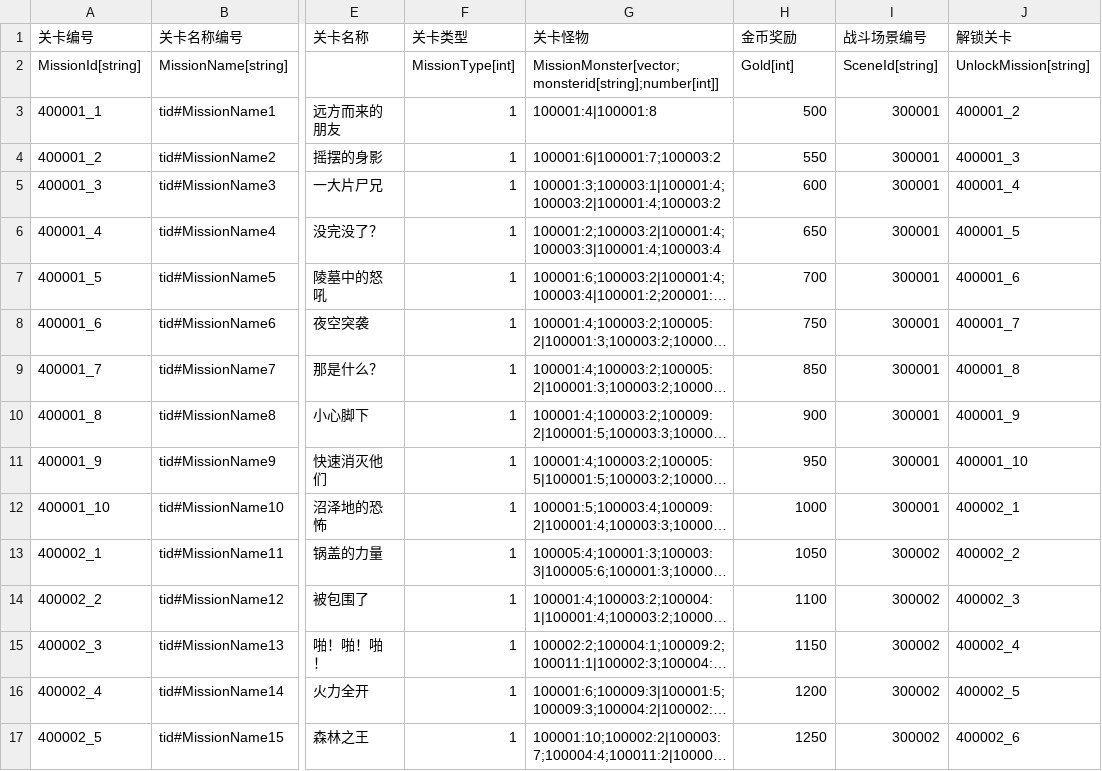
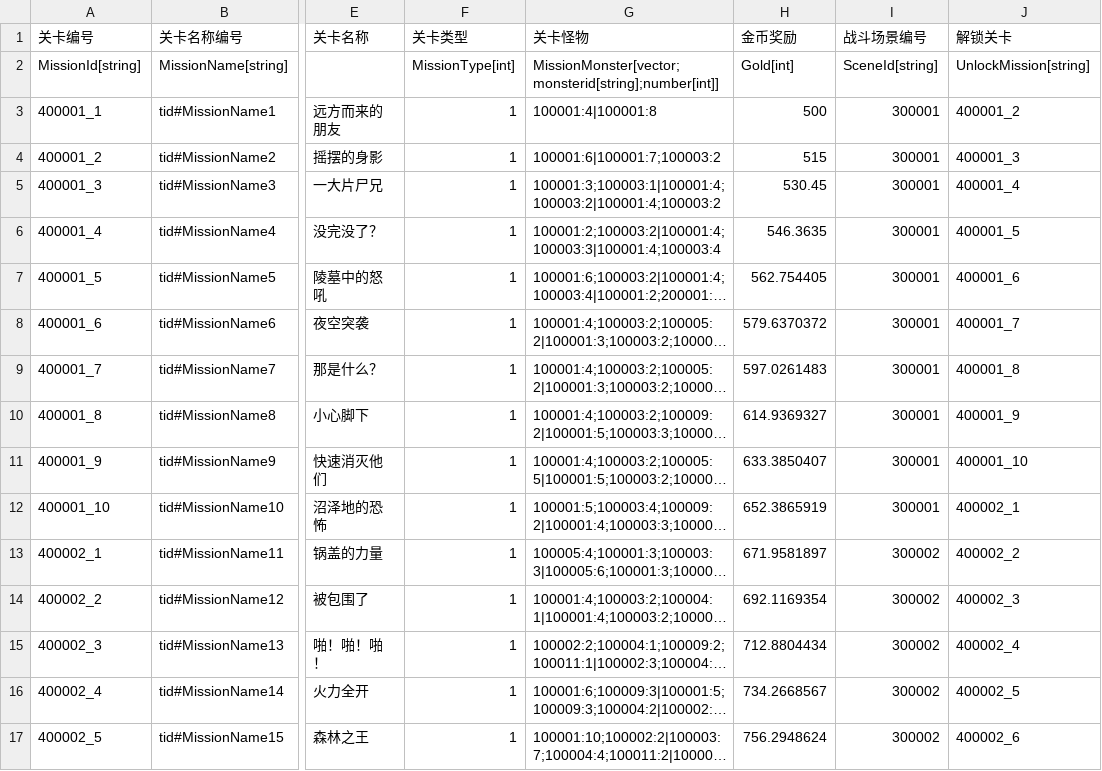
Before and after one commit to 1097195326/CompanyWork, a CSV file: SwampAttack/Resources/config/guanqia.csv, drawn as a sheet; only a part is shown, gaps mark what is left out; long unchanged cells end in …; the diff covers the shown part only; the diff names each change by its address in the sheet, - before the commit and + after, or states it on an @@ line.

```diff
--- a/SwampAttack/Resources/config/guanqia.csv
+++ b/SwampAttack/Resources/config/guanqia.csv
-H4 (金币奖励): 550
+H4 (金币奖励): 515
-H5 (金币奖励): 600
+H5 (金币奖励): 530.45
-H6 (金币奖励): 650
+H6 (金币奖励): 546.3635
-H7 (金币奖励): 700
+H7 (金币奖励): 562.754405
-H8 (金币奖励): 750
+H8 (金币奖励): 579.6370372
-H9 (金币奖励): 850
+H9 (金币奖励): 597.0261483
-H10 (金币奖励): 900
+H10 (金币奖励): 614.9369327
-H11 (金币奖励): 950
+H11 (金币奖励): 633.3850407
-H12 (金币奖励): 1000
+H12 (金币奖励): 652.3865919
-H13 (金币奖励): 1050
+H13 (金币奖励): 671.9581897
-H14 (金币奖励): 1100
+H14 (金币奖励): 692.1169354
-H15 (金币奖励): 1150
+H15 (金币奖励): 712.8804434
-H16 (金币奖励): 1200
+H16 (金币奖励): 734.2668567
-H17 (金币奖励): 1250
+H17 (金币奖励): 756.2948624
```
Also changed, not shown: 37 edited cells elsewhere in this file, SwampAttack/Resources/config/buildingUpgrade.csv, SwampAttack/Resources/config/guaiwu.csv, 42 other files.
